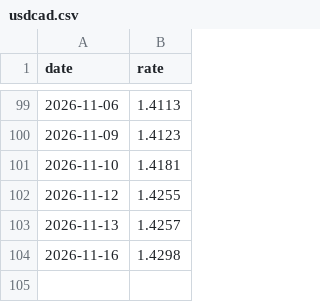
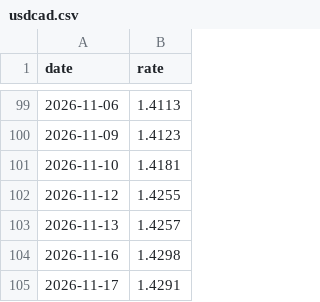
Before and after one commit to seandata8/exchange-rate-actions, a CSV file: data/usdcad.csv, drawn as a sheet; only a part is shown, gaps mark what is left out.

```diff
--- a/data/usdcad.csv
+++ b/data/usdcad.csv
@@ -104 +104,2 @@ date,rate
 2026-11-16,1.4298
+2026-11-17,1.4291
```
Also changed, not shown: 1 other file.
